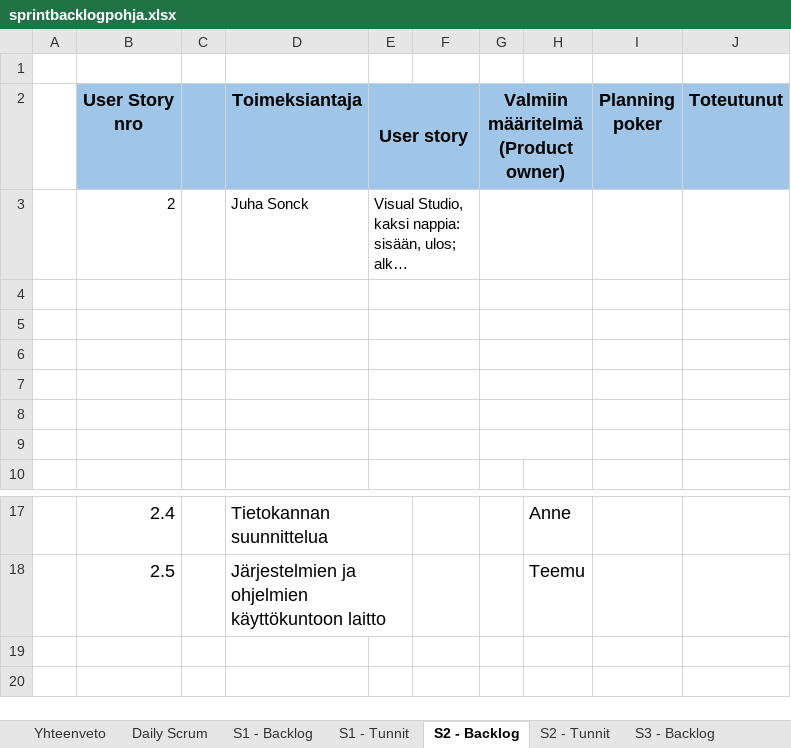
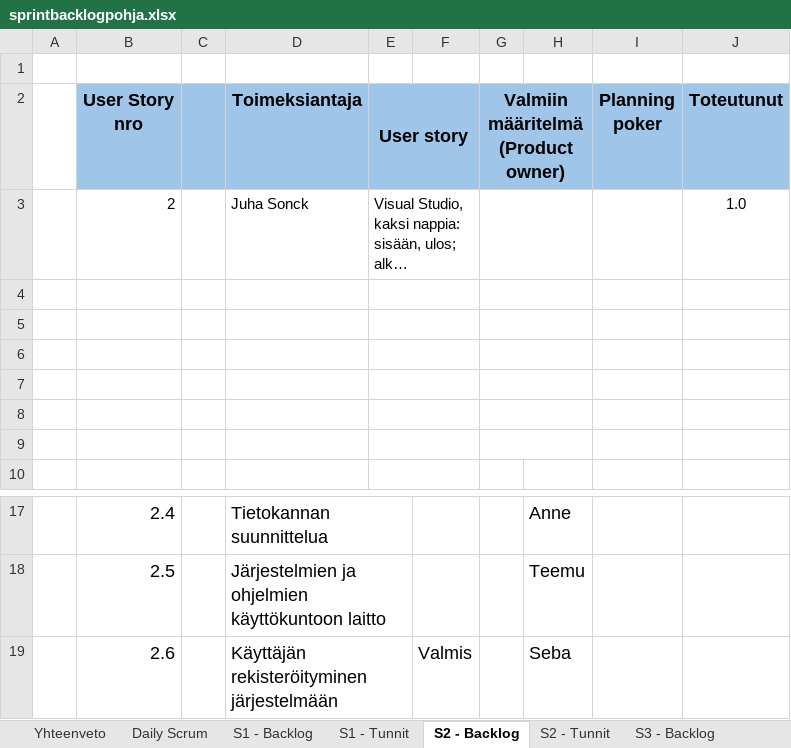
Before and after one commit to studbojers/Tyoajanseuranta, an Excel workbook: Scrum/sprintbacklogpohja.xlsx, sheet S2 - Backlog, drawn as a sheet; only a part is shown, gaps mark what is left out; long unchanged cells end in …; values as stored, in another font and other column widths than the file's, no borders; the diff names each change by its address in the sheet, - before the commit and + after, or states it on an @@ line.

Commit message:
S4:n taskit
Päivitin uudet tehtävät S4:n product backlogiin

```diff
--- a/Scrum/sprintbacklogpohja.xlsx (sheet S2 - Backlog)
+++ b/Scrum/sprintbacklogpohja.xlsx (sheet S2 - Backlog)
-J3 (Toteutunut): (empty)
+J3 (Toteutunut): 1.0
+row 19:  | 2.6 |  | Käyttäjän rekisteröityminen järjestelmään |  | Valmis |  | Seba
```
Also changed, not shown: sheet S2 - Tunnit, sheet S3 - Backlog, other sheet tabs, charts or pictures, 10 other files.
